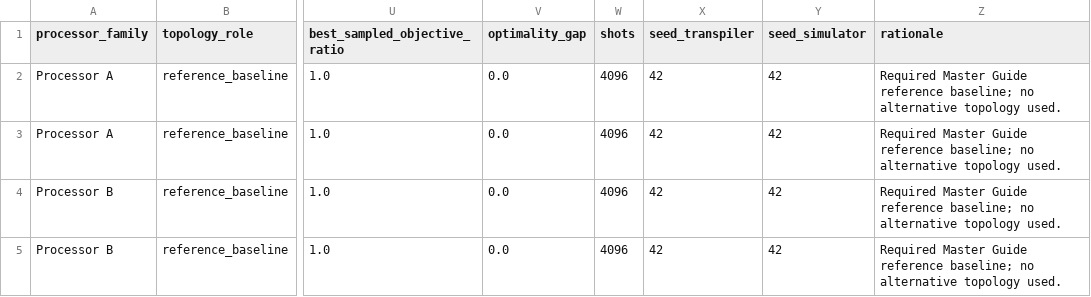
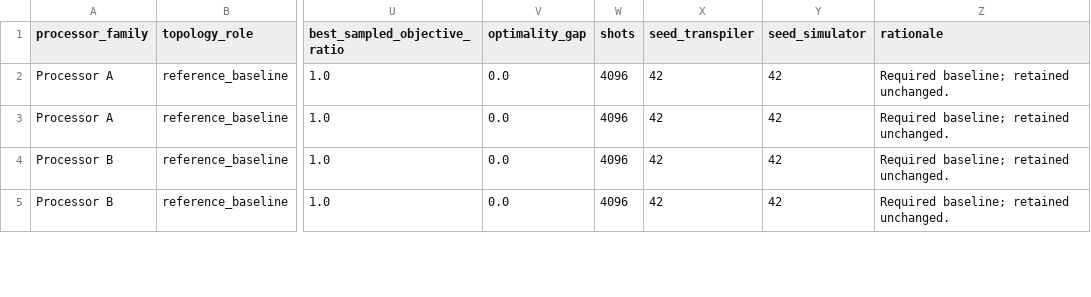
Before and after one commit to Ashwath-Raj/Silver-Qx-Finance, a CSV file: results/tables/topology_experiment.csv, drawn as a sheet; only a part is shown, gaps mark what is left out; the diff covers the shown part only; the diff names each change by its address in the sheet, - before the commit and + after, or states it on an @@ line.

```diff
--- a/results/tables/topology_experiment.csv
+++ b/results/tables/topology_experiment.csv
-Z2:Z5 (rationale): Required Master Guide reference baseline; no alternative topology used.
+Z2:Z5 (rationale): Required baseline; retained unchanged.
```
Also changed, not shown: 4 added rows elsewhere in this file, results/tables/robustness_summary.csv, results/tables/robustness_trials.csv, 7 other files.
